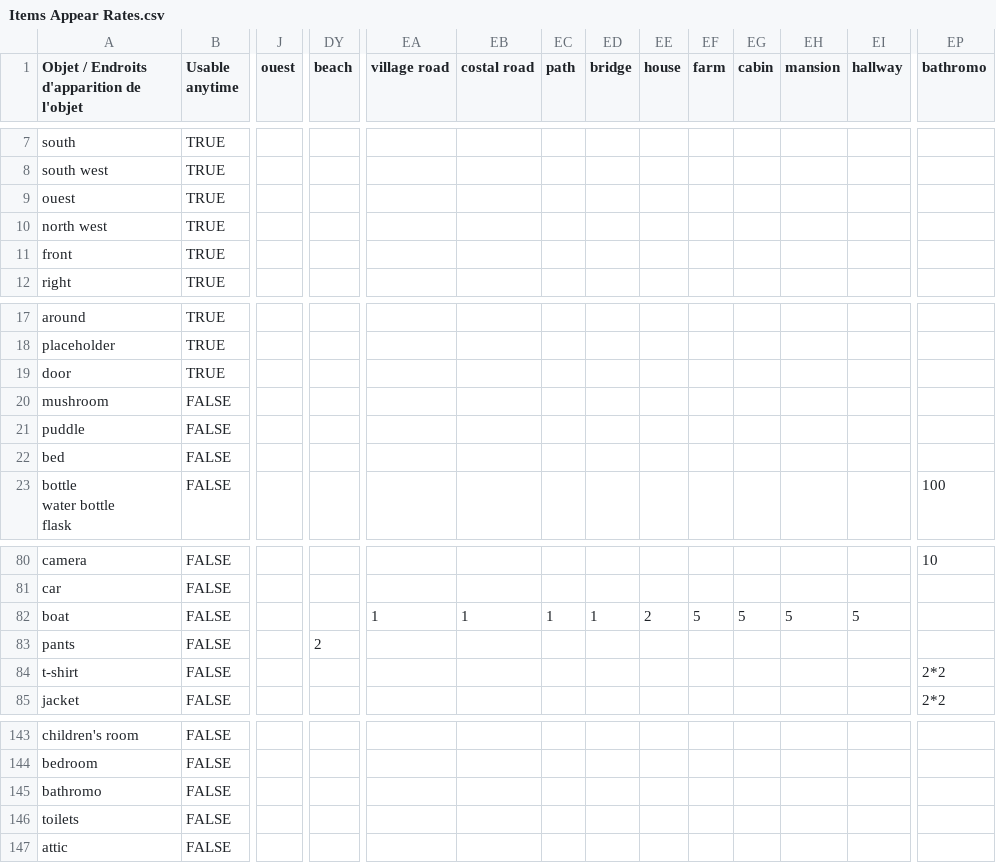
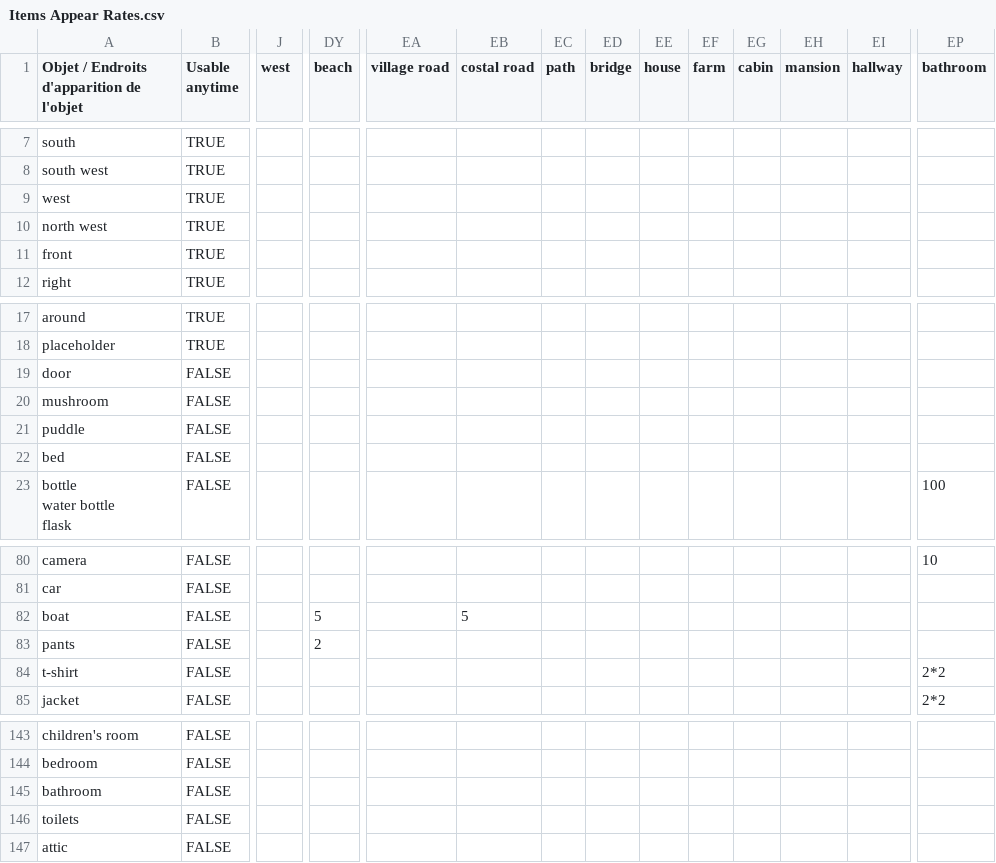
Before and after one commit to GameInSociety/RogueText, a CSV file: Assets/Resources/Items Appear Rates.csv, drawn as a sheet; only a part is shown, gaps mark what is left out; removed rows and columns are numbered as before the commit, all else as after; rows hold the shown columns only; the diff names each change by its address in the sheet, - before the commit and + after, or states it on an @@ line.

```diff
--- a/Assets/Resources/Items Appear Rates.csv
+++ b/Assets/Resources/Items Appear Rates.csv
-J1: ouest
+J1: west
-EP1: bathromo
+EP1: bathroom
-A9: ouest
+A9: west
-B19 (Usable anytime): TRUE
+B19 (Usable anytime): FALSE
-row 82: boat | FALSE |  |  | 1 | 1 | 1 | 1 | 2 | 5 | 5 | 5 | 5
+row 82: boat | FALSE |  | 5 |  | 5
-A145: bathromo
+A145: bathroom
```
Also changed, not shown: Assets/Resources/Items.csv, Assets/Resources/Phrase.csv, 34 other files.
